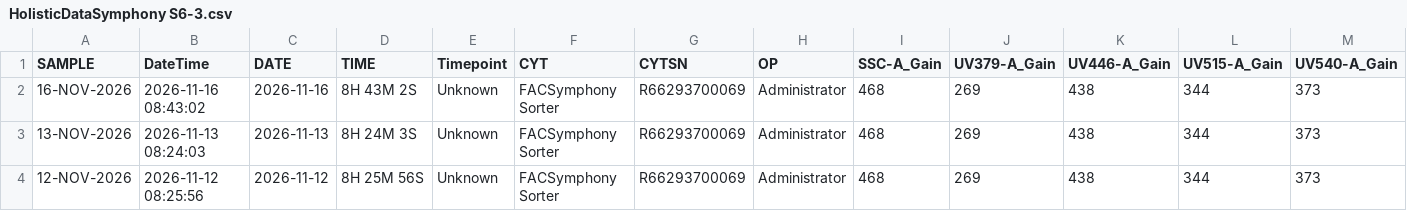
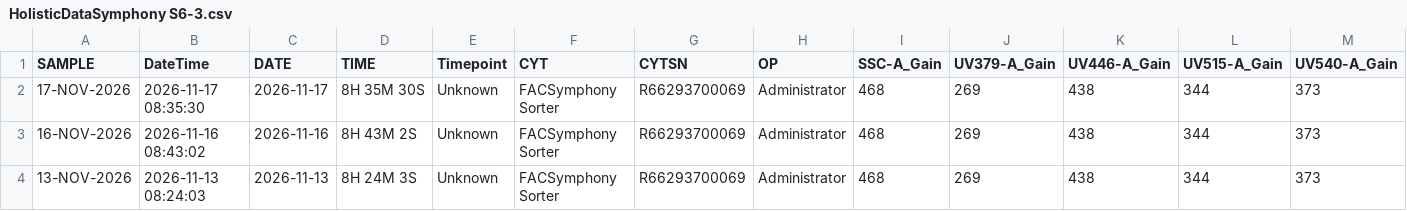
Before and after one commit to ncolven/InstrumentQC, a CSV file: data/Symphony S6-3/Archive/HolisticDataSymphony S6-3.csv, drawn as a sheet; only a part is shown; the shorter side is filled out with more unchanged rows; rows hold the shown columns only; the diff names each change by its address in the sheet, - before the commit and + after, or states it on an @@ line.

Commit message:
Update for Symphony S6-3 on 2026-11-17

```diff
--- a/data/Symphony S6-3/Archive/HolisticDataSymphony S6-3.csv
+++ b/data/Symphony S6-3/Archive/HolisticDataSymphony S6-3.csv
+row 2: 17-NOV-2026 | 2026-11-17 08:35:30 | 2026-11-17 | 8H 35M 30S | Unknown | FACSymphony Sorter | R66293700069 | Administrator | 468 | 269 | 438 | 344 | 373
```
